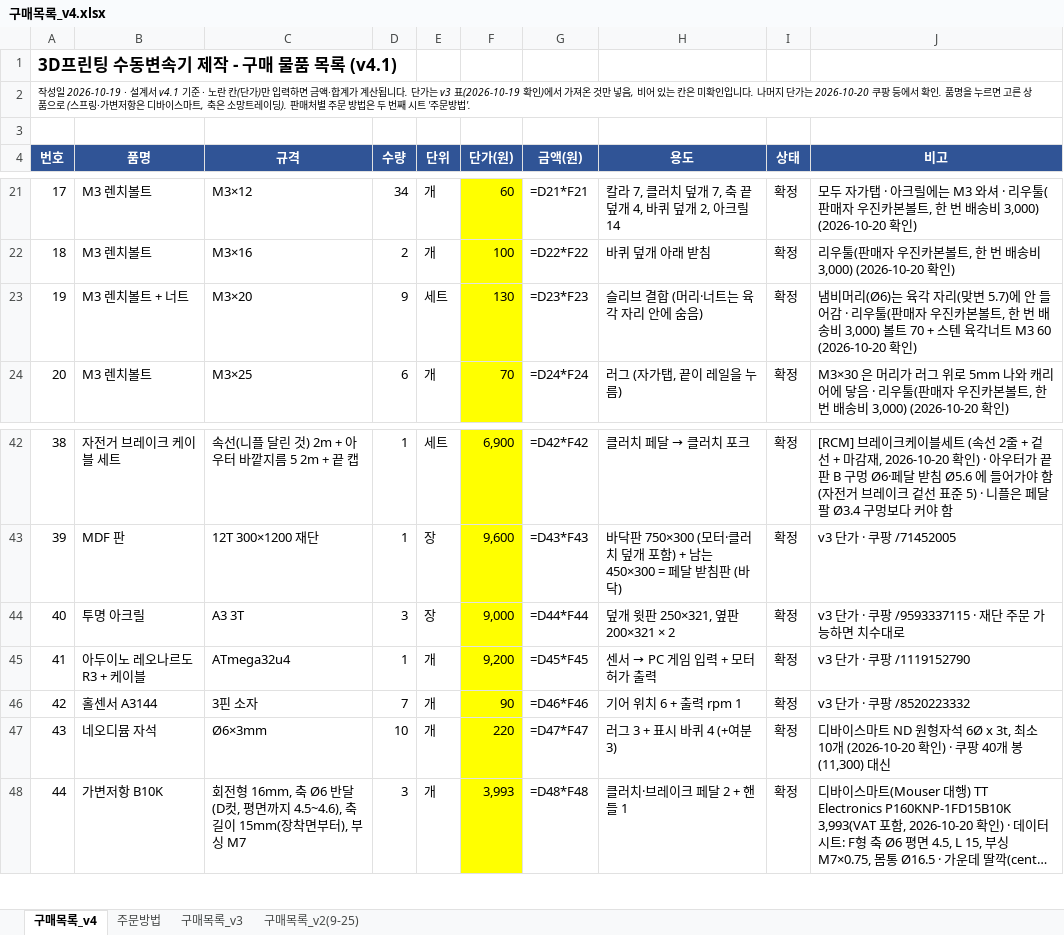
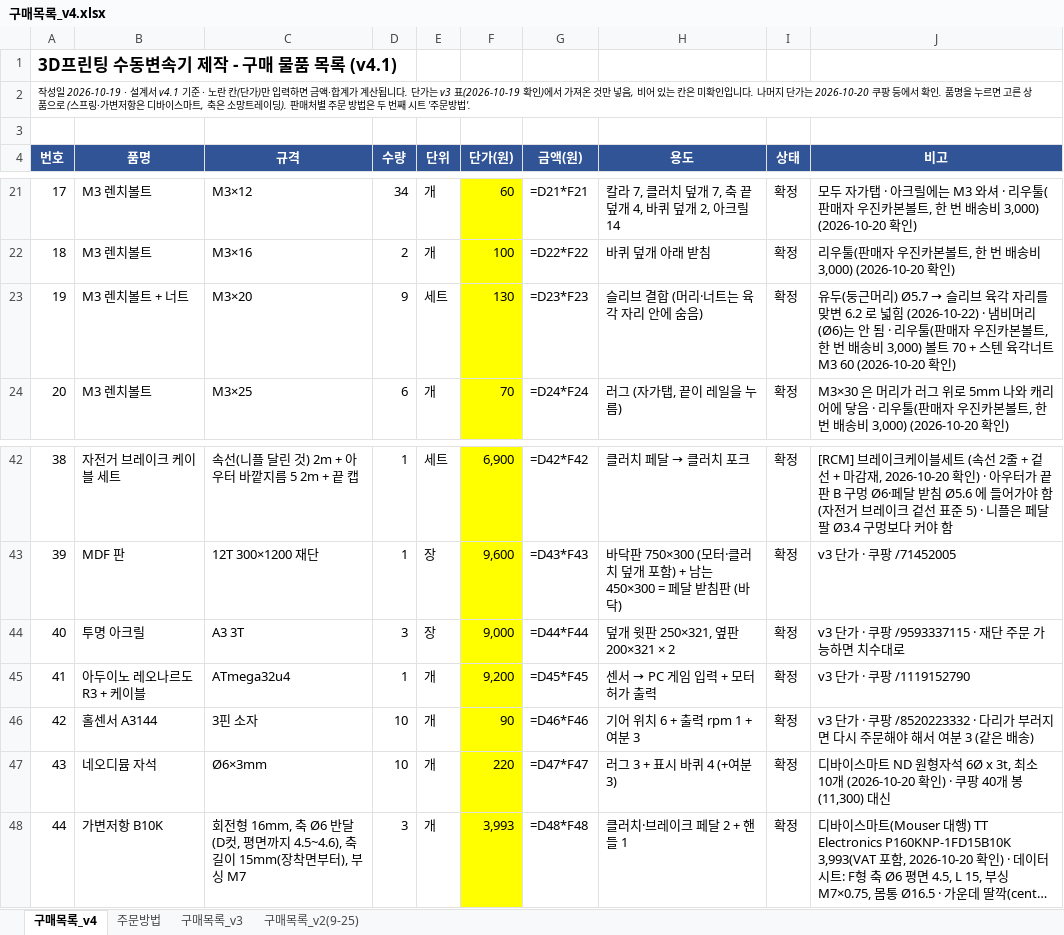
Before and after one commit to jang090623-alt/neo, an Excel workbook: v4/구매목록_v4.xlsx, sheet 구매목록_v4, drawn as a sheet; only a part is shown, gaps mark what is left out; long unchanged cells end in …; values as stored, in another font and other column widths than the file's, no borders; formulas without a stored value are shown as written; the diff names each change by its address in the sheet, - before the commit and + after, or states it on an @@ line.

```diff
--- a/v4/구매목록_v4.xlsx (sheet 구매목록_v4)
+++ b/v4/구매목록_v4.xlsx (sheet 구매목록_v4)
@@ J23 (비고): 냄비머리(Ø6)는 육각 자리(맞변 5.7)에 안 들어감 · 리우… → 유두(둥근머리) Ø5.7 → 슬리브 육각 자리를 맞변 6.2 로 넓힘 (2026-10-22) · 냄비머리(Ø6)는 안 됨 · 리우… @@
-D46 (수량): 7
+D46 (수량): 10
-H46 (용도): 기어 위치 6 + 출력 rpm 1
+H46 (용도): 기어 위치 6 + 출력 rpm 1 + 여분 3
-J46 (비고): v3 단가 · 쿠팡 /8520223332
+J46 (비고): v3 단가 · 쿠팡 /8520223332 · 다리가 부러지면 다시 주문해야 해서 여분 3 (같은 배송)
```
Also changed, not shown: v4/구매신청_최종.xlsx, 9 other files.
